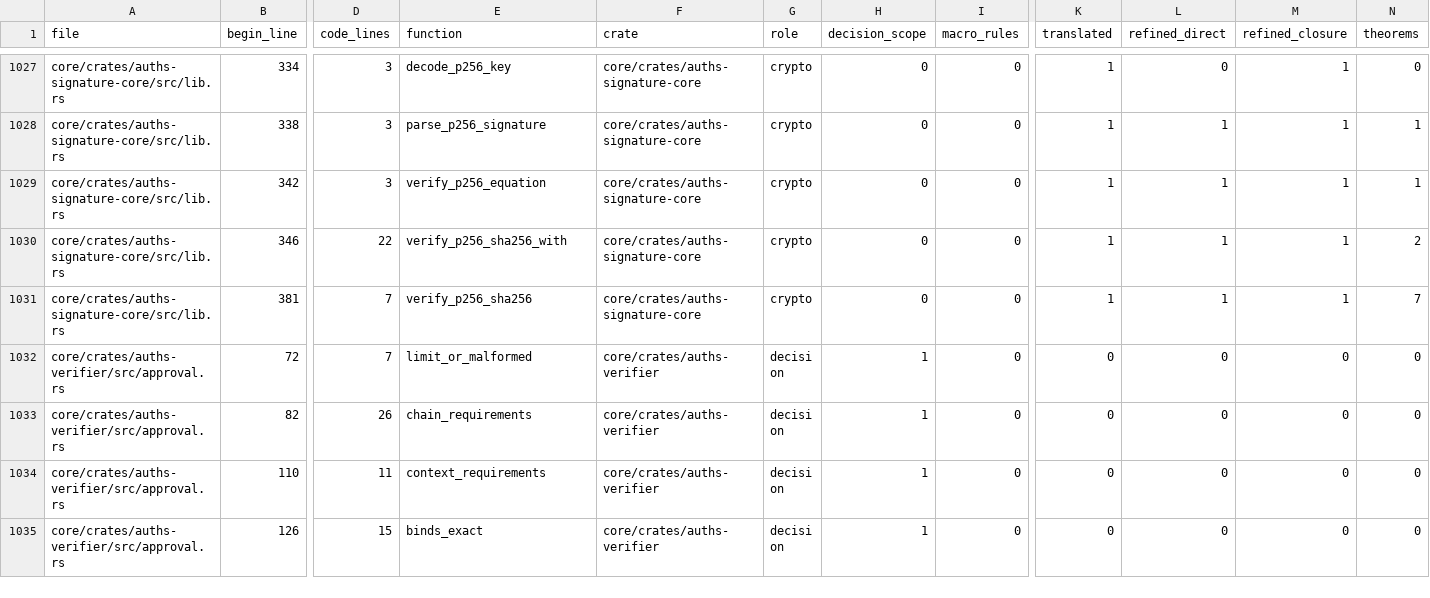
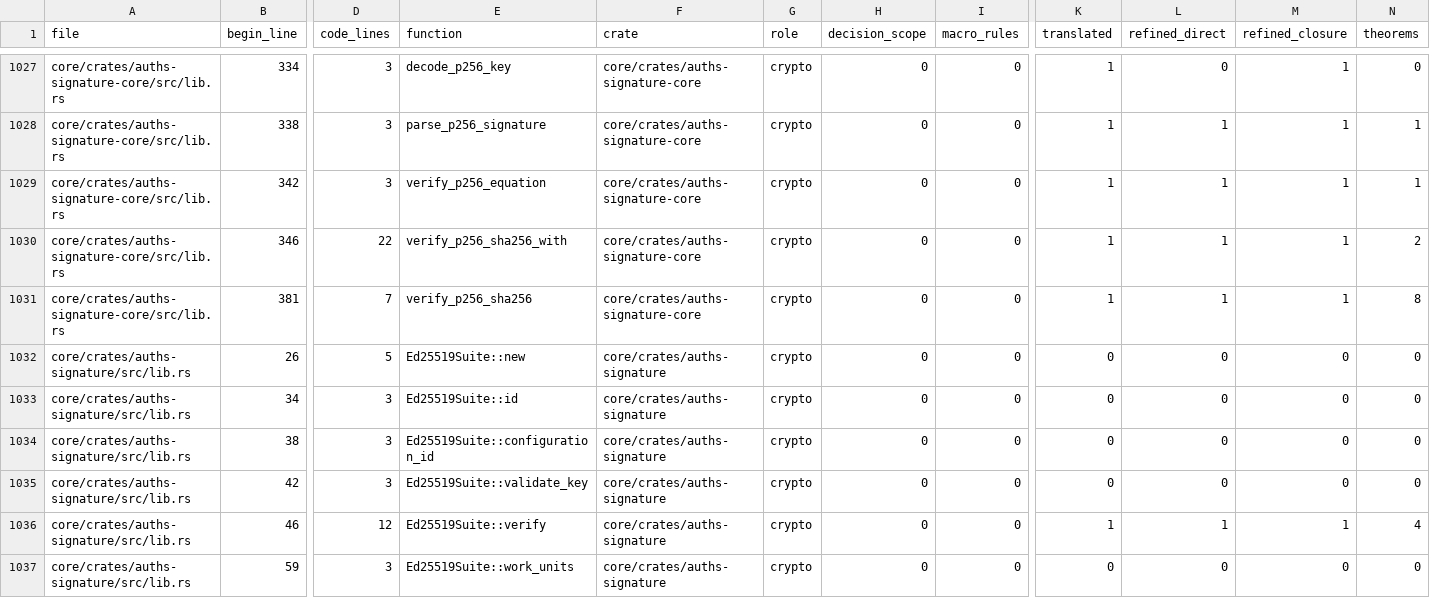
Before and after one commit to auths-dev/auths-proof, a TSV file: formal/proof-coverage-functions-v1.tsv, drawn as a sheet; only a part is shown, gaps mark what is left out; the shorter side is filled out with more unchanged rows; rows hold the shown columns only; the diff covers the shown part only; the diff names each change by its address in the sheet, - before the commit and + after, or states it on an @@ line.

Commit message:
feat(formal): qualify linked signature-suite adapters

```diff
--- a/formal/proof-coverage-functions-v1.tsv
+++ b/formal/proof-coverage-functions-v1.tsv
-N1031 (theorems): 7
+N1031 (theorems): 8
+row 1032: core/crates/auths-signature/src/lib.rs | 26 | 5 | Ed25519Suite::new | core/crates/auths-signature | crypto | 0 | 0 | 0 | 0 | 0 | 0
+row 1033: core/crates/auths-signature/src/lib.rs | 34 | 3 | Ed25519Suite::id | core/crates/auths-signature | crypto | 0 | 0 | 0 | 0 | 0 | 0
+row 1034: core/crates/auths-signature/src/lib.rs | 38 | 3 | Ed25519Suite::configuration_id | core/crates/auths-signature | crypto | 0 | 0 | 0 | 0 | 0 | 0
+row 1035: core/crates/auths-signature/src/lib.rs | 42 | 3 | Ed25519Suite::validate_key | core/crates/auths-signature | crypto | 0 | 0 | 0 | 0 | 0 | 0
+row 1036: core/crates/auths-signature/src/lib.rs | 46 | 12 | Ed25519Suite::verify | core/crates/auths-signature | crypto | 0 | 0 | 1 | 1 | 1 | 4
+row 1037: core/crates/auths-signature/src/lib.rs | 59 | 3 | Ed25519Suite::work_units | core/crates/auths-signature | crypto | 0 | 0 | 0 | 0 | 0 | 0
```
Also changed, not shown: 6 added rows and 1 edited cell elsewhere in this file, 27 other files.
